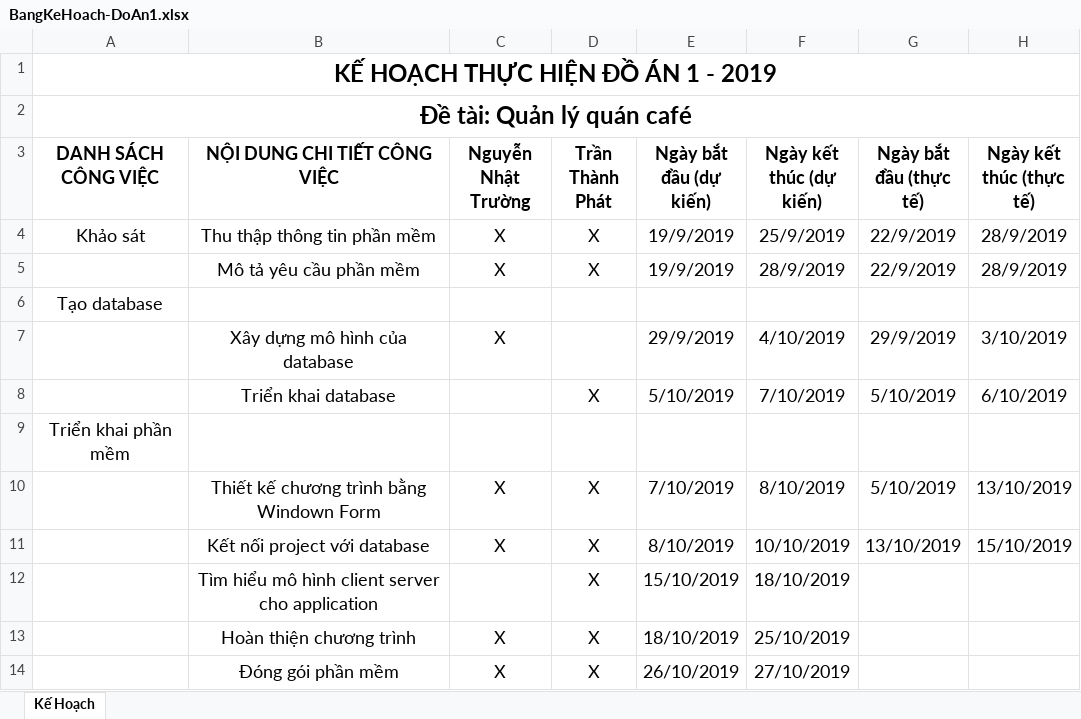
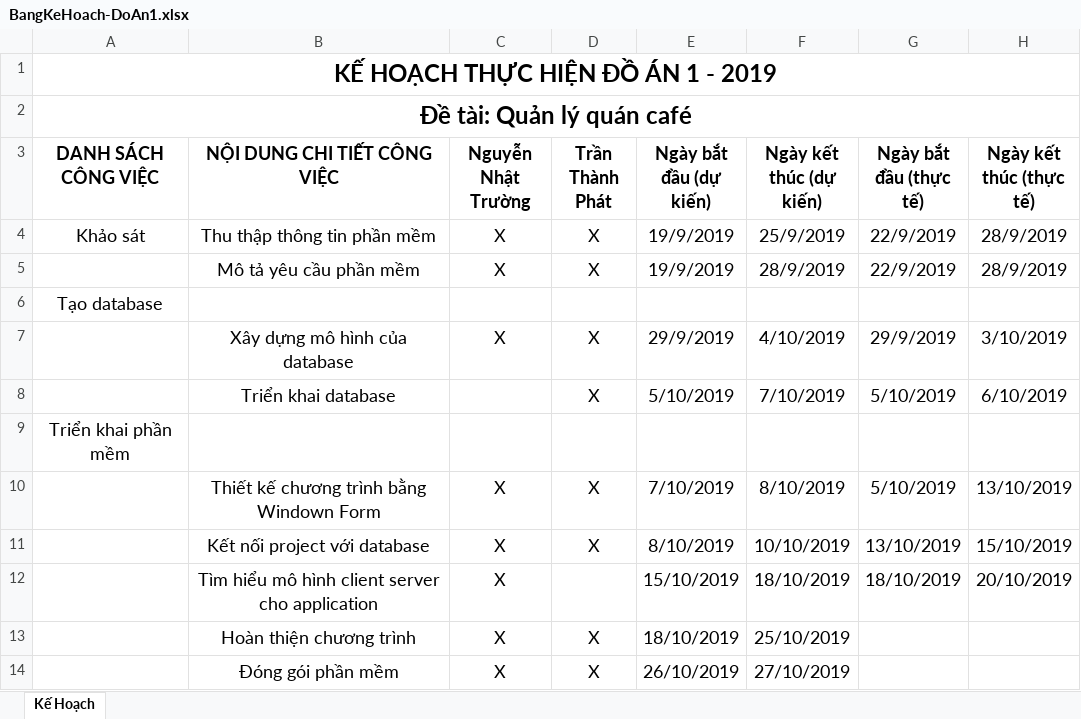
Before and after one commit to thanhphat1125/thanhphat1125, an Excel workbook: BangKeHoach-DoAn1.xlsx, sheet Kế Hoạch, drawn as a sheet; values as stored, in another font and other column widths than the file's, no borders; the diff names each change by its address in the sheet, - before the commit and + after, or states it on an @@ line.

Commit message:
Add files via upload

```diff
--- a/BangKeHoach-DoAn1.xlsx (sheet Kế Hoạch)
+++ b/BangKeHoach-DoAn1.xlsx (sheet Kế Hoạch)
-D7 (Trần Thành Phát): (empty)
+D7 (Trần Thành Phát): X
-C12 (Nguyễn Nhật Trường): (empty)
+C12 (Nguyễn Nhật Trường): X
-D12 (Trần Thành Phát): X
+D12 (Trần Thành Phát): (empty)
-G12 (Ngày bắt đầu (thực tế)): (empty)
+G12 (Ngày bắt đầu (thực tế)): 18/10/2019
-H12 (Ngày kết thúc (thực tế)): (empty)
+H12 (Ngày kết thúc (thực tế)): 20/10/2019
```
